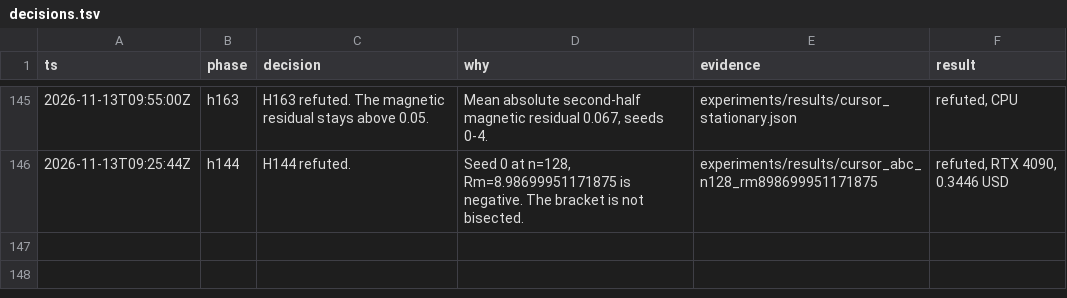
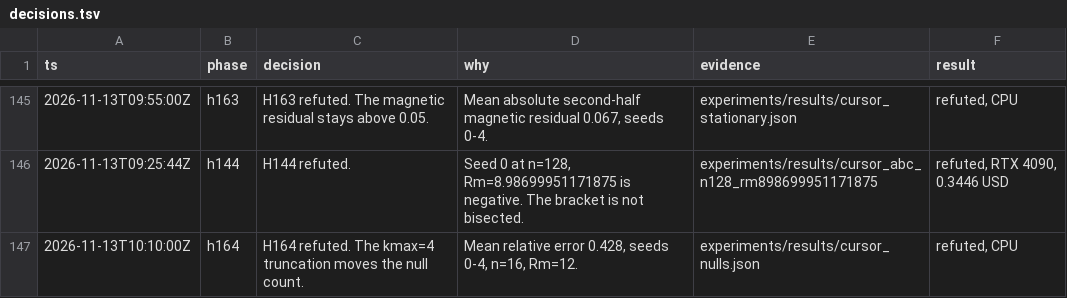
Before and after one commit to knoel99/milady-2027, a TSV file: research/decisions.tsv, drawn as a sheet; only a part is shown, gaps mark what is left out.

```diff
--- a/research/decisions.tsv
+++ b/research/decisions.tsv
@@ -146 +146,2 @@ ts	phase	decision	why	evidence	result
 2026-11-13T09:25:44Z	h144	H144 refuted.	Seed 0 at n=128, Rm=8.98699951171875 is negative. The bracket is not bisected.	experiments/results/cursor_abc_n128_rm898699951171875	refuted, RTX 4090, 0.3446 USD
+2026-11-13T10:10:00Z	h164	H164 refuted. The kmax=4 truncation moves the null count.	Mean relative error 0.428, seeds 0-4, n=16, Rm=12.	experiments/results/cursor_nulls.json	refuted, CPU
```
Also changed, not shown: 5 other files.
